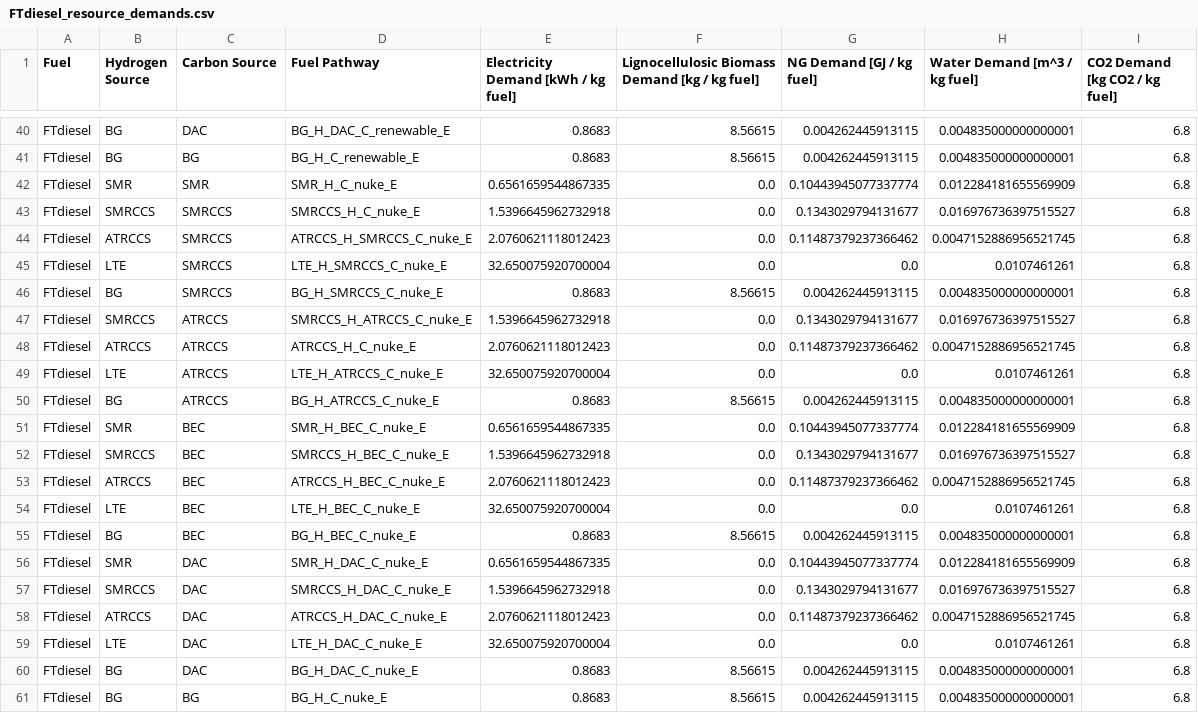
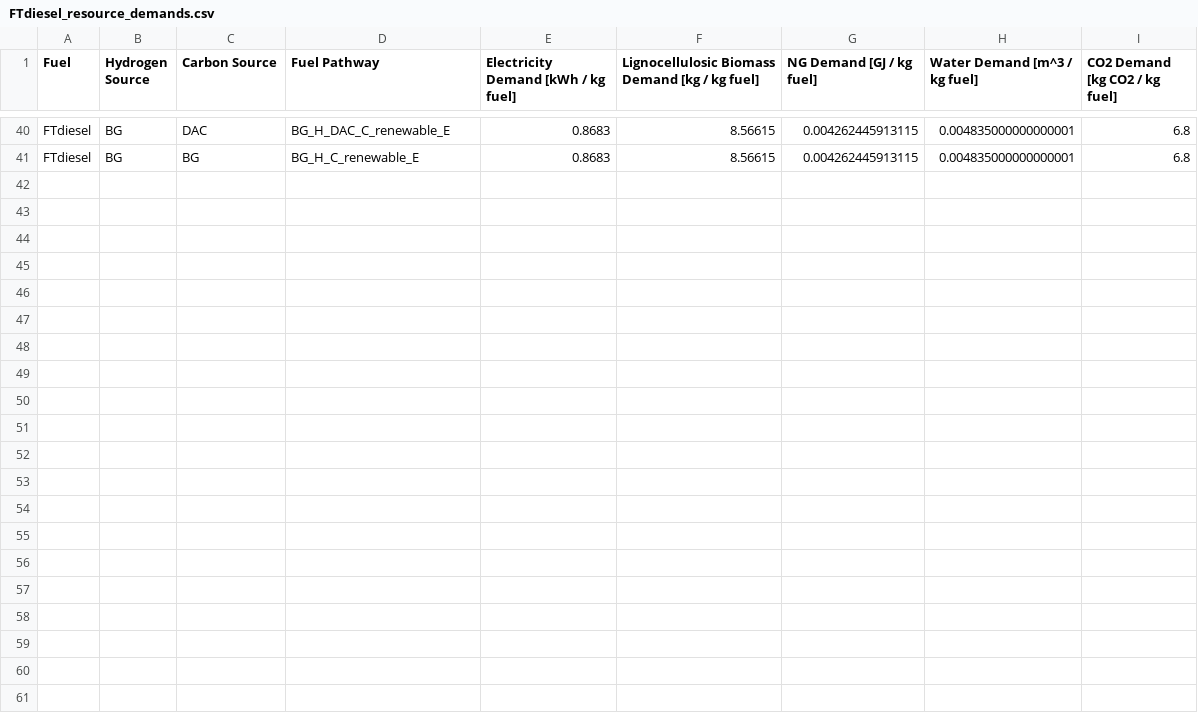
Before and after one commit to mcsc-impact-climate/MIT_NavigaTE_inputs, a CSV file: input_fuel_pathway_data/production/FTdiesel_resource_demands.csv, drawn as a sheet; only a part is shown, gaps mark what is left out.

```diff
--- a/input_fuel_pathway_data/production/FTdiesel_resource_demands.csv
+++ b/input_fuel_pathway_data/production/FTdiesel_resource_demands.csv
@@ -41,21 +41 @@ FTdiesel,BG,DAC,BG_H_DAC_C_renewable_E,0.8683,8.56615,0.004262445913115,0.004835
 FTdiesel,BG,BG,BG_H_C_renewable_E,0.8683,8.56615,0.004262445913115,0.004835000000000001,6.8
-FTdiesel,SMR,SMR,SMR_H_C_nuke_E,0.6561659544867335,0.0,0.10443945077337774,0.012284181655569909,6.8
-FTdiesel,SMRCCS,SMRCCS,SMRCCS_H_C_nuke_E,1.5396645962732918,0.0,0.1343029794131677,0.016976736397515527,6.8
-FTdiesel,ATRCCS,SMRCCS,ATRCCS_H_SMRCCS_C_nuke_E,2.0760621118012423,0.0,0.11487379237366462,0.0047152886956521745,6.8
-FTdiesel,LTE,SMRCCS,LTE_H_SMRCCS_C_nuke_E,32.650075920700004,0.0,0.0,0.0107461261,6.8
-FTdiesel,BG,SMRCCS,BG_H_SMRCCS_C_nuke_E,0.8683,8.56615,0.004262445913115,0.004835000000000001,6.8
-FTdiesel,SMRCCS,ATRCCS,SMRCCS_H_ATRCCS_C_nuke_E,1.5396645962732918,0.0,0.1343029794131677,0.016976736397515527,6.8
-FTdiesel,ATRCCS,ATRCCS,ATRCCS_H_C_nuke_E,2.0760621118012423,0.0,0.11487379237366462,0.0047152886956521745,6.8
-FTdiesel,LTE,ATRCCS,LTE_H_ATRCCS_C_nuke_E,32.650075920700004,0.0,0.0,0.0107461261,6.8
-FTdiesel,BG,ATRCCS,BG_H_ATRCCS_C_nuke_E,0.8683,8.56615,0.004262445913115,0.004835000000000001,6.8
-FTdiesel,SMR,BEC,SMR_H_BEC_C_nuke_E,0.6561659544867335,0.0,0.10443945077337774,0.012284181655569909,6.8
-FTdiesel,SMRCCS,BEC,SMRCCS_H_BEC_C_nuke_E,1.5396645962732918,0.0,0.1343029794131677,0.016976736397515527,6.8
-FTdiesel,ATRCCS,BEC,ATRCCS_H_BEC_C_nuke_E,2.0760621118012423,0.0,0.11487379237366462,0.0047152886956521745,6.8
-FTdiesel,LTE,BEC,LTE_H_BEC_C_nuke_E,32.650075920700004,0.0,0.0,0.0107461261,6.8
-FTdiesel,BG,BEC,BG_H_BEC_C_nuke_E,0.8683,8.56615,0.004262445913115,0.004835000000000001,6.8
-FTdiesel,SMR,DAC,SMR_H_DAC_C_nuke_E,0.6561659544867335,0.0,0.10443945077337774,0.012284181655569909,6.8
-FTdiesel,SMRCCS,DAC,SMRCCS_H_DAC_C_nuke_E,1.5396645962732918,0.0,0.1343029794131677,0.016976736397515527,6.8
-FTdiesel,ATRCCS,DAC,ATRCCS_H_DAC_C_nuke_E,2.0760621118012423,0.0,0.11487379237366462,0.0047152886956521745,6.8
-FTdiesel,LTE,DAC,LTE_H_DAC_C_nuke_E,32.650075920700004,0.0,0.0,0.0107461261,6.8
-FTdiesel,BG,DAC,BG_H_DAC_C_nuke_E,0.8683,8.56615,0.004262445913115,0.004835000000000001,6.8
-FTdiesel,BG,BG,BG_H_C_nuke_E,0.8683,8.56615,0.004262445913115,0.004835000000000001,6.8
```
Also changed, not shown: input_fuel_pathway_data/production/ammonia_resource_demands.csv, input_fuel_pathway_data/production/compressed_hydrogen_resource_demands.csv, 16 other files.
